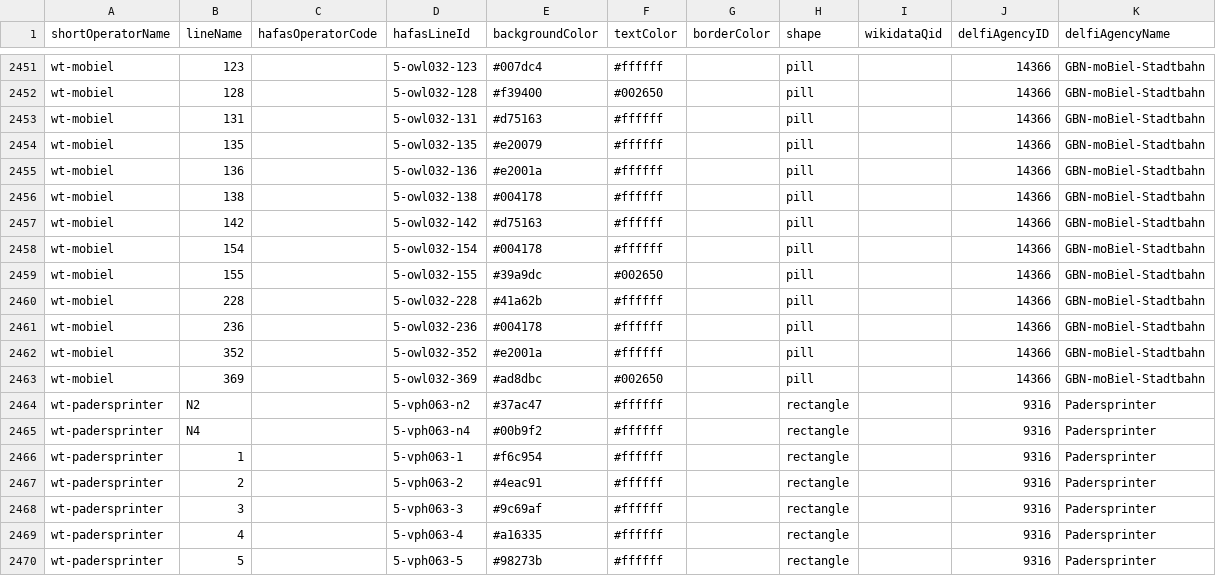
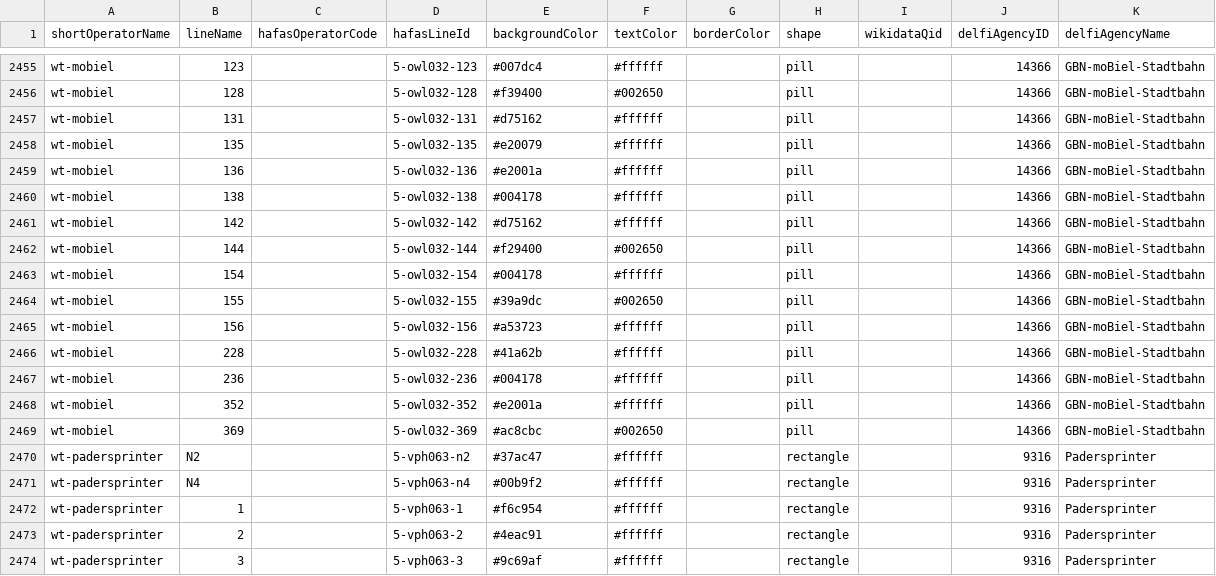
Before and after one commit to Traewelling/line-colors, a CSV file: line-colors.csv, drawn as a sheet; only a part is shown, gaps mark what is left out; the shorter side is filled out with more unchanged rows; the diff covers the shown part only.

Commit message:
moBiel Anpassung Fahrplanwechsel 2025

```diff
--- a/line-colors.csv
+++ b/line-colors.csv
@@ -2452,3 +2456,3 @@ wt-mobiel,123,,5-owl032-123,#007dc4,#ffffff,,pill,,14366,GBN-moBiel-Stadtbahn
 wt-mobiel,128,,5-owl032-128,#f39400,#002650,,pill,,14366,GBN-moBiel-Stadtbahn
-wt-mobiel,131,,5-owl032-131,#d75163,#ffffff,,pill,,14366,GBN-moBiel-Stadtbahn
+wt-mobiel,131,,5-owl032-131,#d75162,#ffffff,,pill,,14366,GBN-moBiel-Stadtbahn
 wt-mobiel,135,,5-owl032-135,#e20079,#ffffff,,pill,,14366,GBN-moBiel-Stadtbahn
@@ -2456,5 +2460,7 @@ wt-mobiel,136,,5-owl032-136,#e2001a,#ffffff,,pill,,14366,GBN-moBiel-Stadtbahn
 wt-mobiel,138,,5-owl032-138,#004178,#ffffff,,pill,,14366,GBN-moBiel-Stadtbahn
-wt-mobiel,142,,5-owl032-142,#d75163,#ffffff,,pill,,14366,GBN-moBiel-Stadtbahn
+wt-mobiel,142,,5-owl032-142,#d75162,#ffffff,,pill,,14366,GBN-moBiel-Stadtbahn
+wt-mobiel,144,,5-owl032-144,#f29400,#002650,,pill,,14366,GBN-moBiel-Stadtbahn
 wt-mobiel,154,,5-owl032-154,#004178,#ffffff,,pill,,14366,GBN-moBiel-Stadtbahn
 wt-mobiel,155,,5-owl032-155,#39a9dc,#002650,,pill,,14366,GBN-moBiel-Stadtbahn
+wt-mobiel,156,,5-owl032-156,#a53723,#ffffff,,pill,,14366,GBN-moBiel-Stadtbahn
 wt-mobiel,228,,5-owl032-228,#41a62b,#ffffff,,pill,,14366,GBN-moBiel-Stadtbahn
@@ -2462,3 +2468,3 @@ wt-mobiel,236,,5-owl032-236,#004178,#ffffff,,pill,,14366,GBN-moBiel-Stadtbahn
 wt-mobiel,352,,5-owl032-352,#e2001a,#ffffff,,pill,,14366,GBN-moBiel-Stadtbahn
-wt-mobiel,369,,5-owl032-369,#ad8dbc,#002650,,pill,,14366,GBN-moBiel-Stadtbahn
+wt-mobiel,369,,5-owl032-369,#ac8cbc,#002650,,pill,,14366,GBN-moBiel-Stadtbahn
 wt-padersprinter,N2,,5-vph063-n2,#37ac47,#ffffff,,rectangle,,9316,Padersprinter
```
Also changed, not shown: 4 added rows and 46 edited cells elsewhere in this file, 1 other file.
